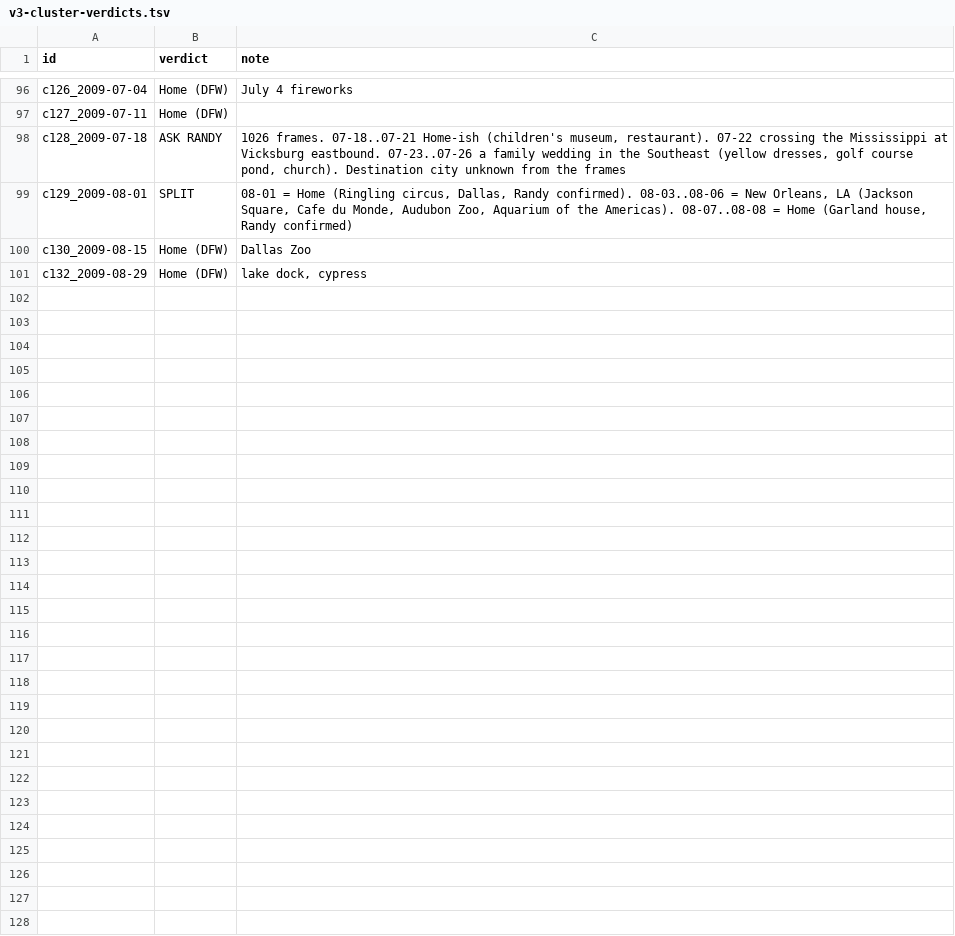
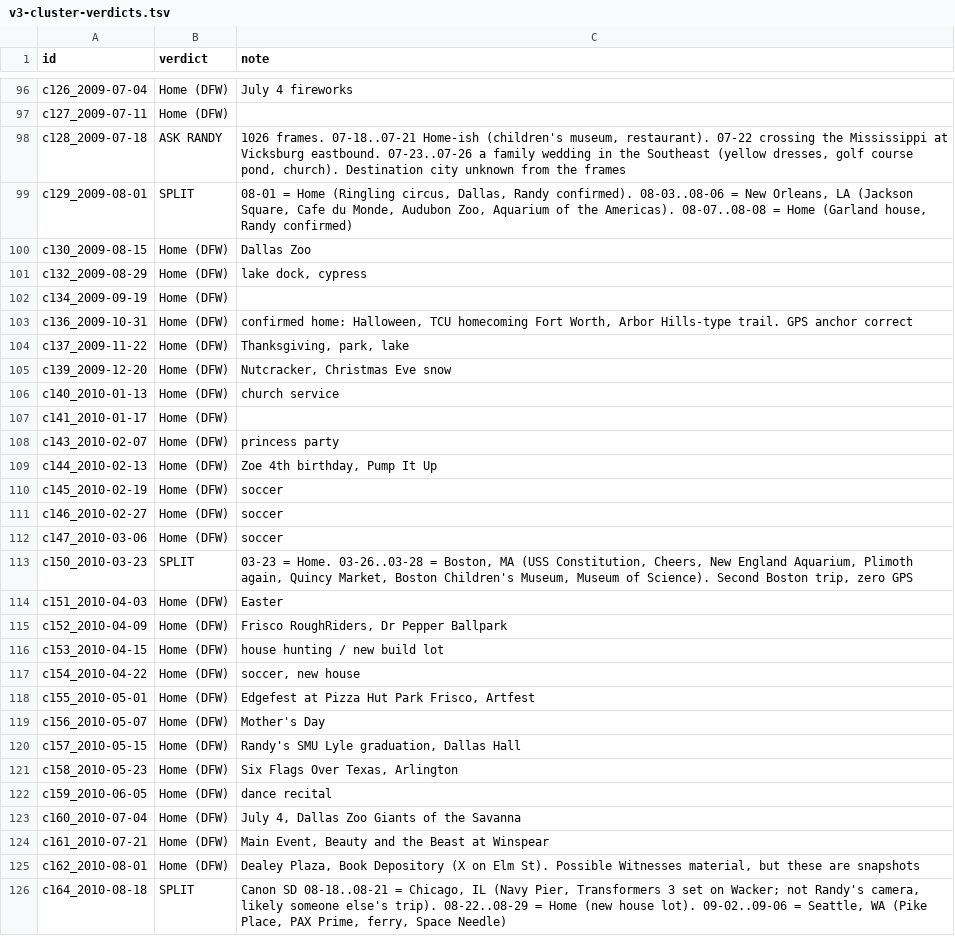
Before and after one commit to Rla102277/theinfinitearch, a TSV file: curation/verdicts/v3-cluster-verdicts.tsv, drawn as a sheet; only a part is shown, gaps mark what is left out.

```diff
--- a/curation/verdicts/v3-cluster-verdicts.tsv
+++ b/curation/verdicts/v3-cluster-verdicts.tsv
@@ -101 +101,26 @@ c130_2009-08-15	Home (DFW)	Dallas Zoo
 c132_2009-08-29	Home (DFW)	lake dock, cypress
+c134_2009-09-19	Home (DFW)	
+c136_2009-10-31	Home (DFW)	confirmed home: Halloween, TCU homecoming Fort Worth, Arbor Hills-type trail. GPS anchor correct
+c137_2009-11-22	Home (DFW)	Thanksgiving, park, lake
+c139_2009-12-20	Home (DFW)	Nutcracker, Christmas Eve snow
+c140_2010-01-13	Home (DFW)	church service
+c141_2010-01-17	Home (DFW)	
+c143_2010-02-07	Home (DFW)	princess party
+c144_2010-02-13	Home (DFW)	Zoe 4th birthday, Pump It Up
+c145_2010-02-19	Home (DFW)	soccer
+c146_2010-02-27	Home (DFW)	soccer
+c147_2010-03-06	Home (DFW)	soccer
+c150_2010-03-23	SPLIT	03-23 = Home. 03-26..03-28 = Boston, MA (USS Constitution, Cheers, New England Aquarium, Plimoth again, Quincy Market, Boston Children's Museum, Museum of Science). Second Boston trip, zero GPS
+c151_2010-04-03	Home (DFW)	Easter
+c152_2010-04-09	Home (DFW)	Frisco RoughRiders, Dr Pepper Ballpark
+c153_2010-04-15	Home (DFW)	house hunting / new build lot
+c154_2010-04-22	Home (DFW)	soccer, new house
+c155_2010-05-01	Home (DFW)	Edgefest at Pizza Hut Park Frisco, Artfest
+c156_2010-05-07	Home (DFW)	Mother's Day
+c157_2010-05-15	Home (DFW)	Randy's SMU Lyle graduation, Dallas Hall
+c158_2010-05-23	Home (DFW)	Six Flags Over Texas, Arlington
+c159_2010-06-05	Home (DFW)	dance recital
+c160_2010-07-04	Home (DFW)	July 4, Dallas Zoo Giants of the Savanna
+c161_2010-07-21	Home (DFW)	Main Event, Beauty and the Beast at Winspear
+c162_2010-08-01	Home (DFW)	Dealey Plaza, Book Depository (X on Elm St). Possible Witnesses material, but these are snapshots
+c164_2010-08-18	SPLIT	Canon SD 08-18..08-21 = Chicago, IL (Navy Pier, Transformers 3 set on Wacker; not Randy's camera, likely someone else's trip). 08-22..08-29 = Home (new house lot). 09-02..09-06 = Seattle, WA (Pike Place, PAX Prime, ferry, Space Needle)
```
